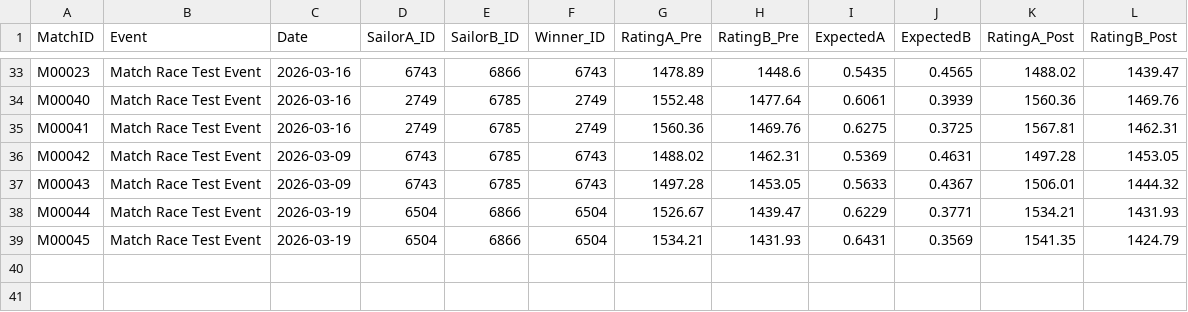
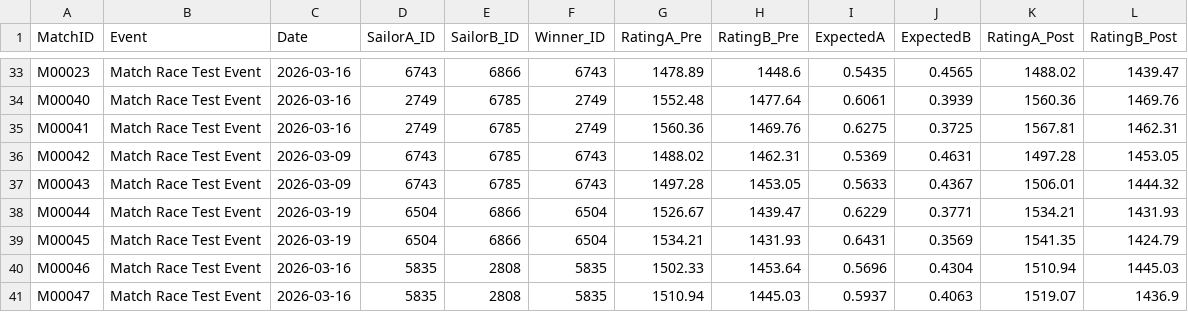
Before and after one commit to ToddWatkinsDev/Play-eSailing-Match-Racing-ELO, a CSV file: Match_History.csv, drawn as a sheet; only a part is shown, gaps mark what is left out; the diff names each change by its address in the sheet, - before the commit and + after, or states it on an @@ line.

```diff
--- a/Match_History.csv
+++ b/Match_History.csv
+row 40: M00046 | Match Race Test Event | 2026-03-16 | 5835 | 2808 | 5835 | 1502.33 | 1453.64 | 0.5696 | 0.4304 | 1510.94 | 1445.03
+row 41: M00047 | Match Race Test Event | 2026-03-16 | 5835 | 2808 | 5835 | 1510.94 | 1445.03 | 0.5937 | 0.4063 | 1519.07 | 1436.9
```
Also changed, not shown: ELO_Database.csv, 1 other file.
